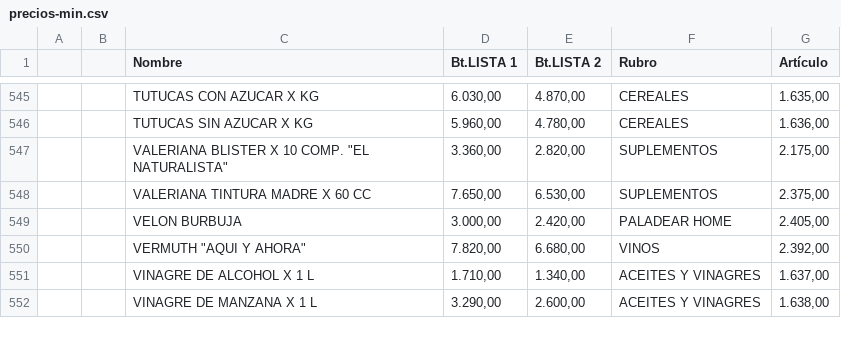
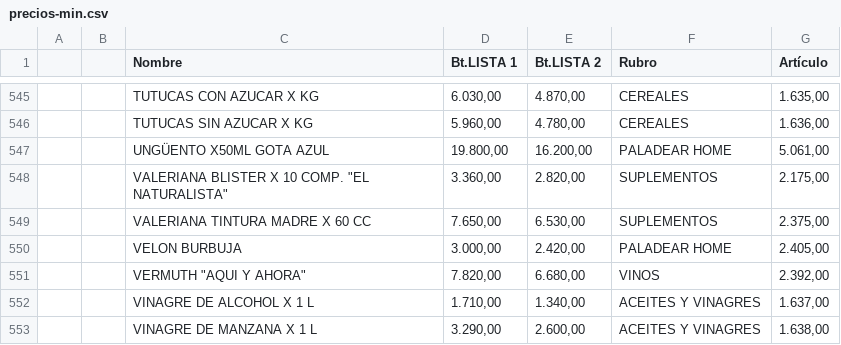
Before and after one commit to paladear/paladeartienda, a CSV file: precios-min.csv, drawn as a sheet; only a part is shown, gaps mark what is left out; the diff names each change by its address in the sheet, - before the commit and + after, or states it on an @@ line.

Commit message:
Precios desde E-Pyme (576 productos)

```diff
--- a/precios-min.csv
+++ b/precios-min.csv
+row 547:  |  | UNGÜENTO X50ML GOTA AZUL | 19.800,00 | 16.200,00 | PALADEAR HOME | 5.061,00
```
Also changed, not shown: 1 other file.
